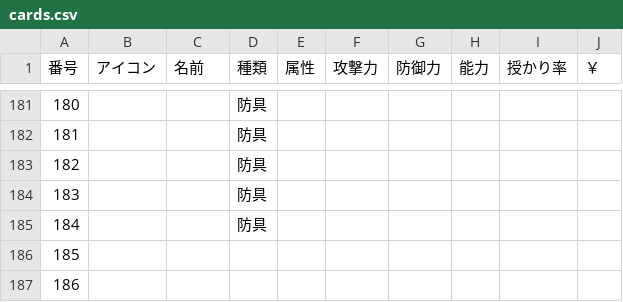
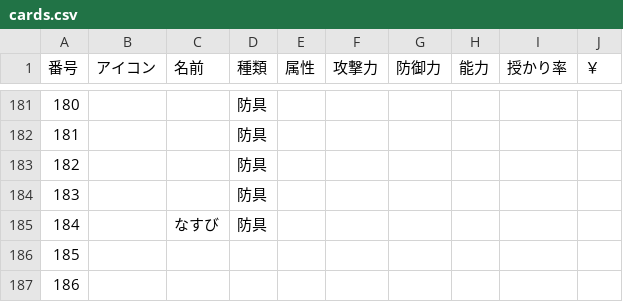
Before and after one commit to ok210195/godField, a CSV file: cards.csv, drawn as a sheet; only a part is shown, gaps mark what is left out.

Commit message:
なすび

```diff
--- a/cards.csv
+++ b/cards.csv
@@ -184,3 +184,3 @@
 183,,,防具,,,,,,
-184,,,防具,,,,,,
+184,,なすび,防具,,,,,,
 185,,,,,,,,,
```
